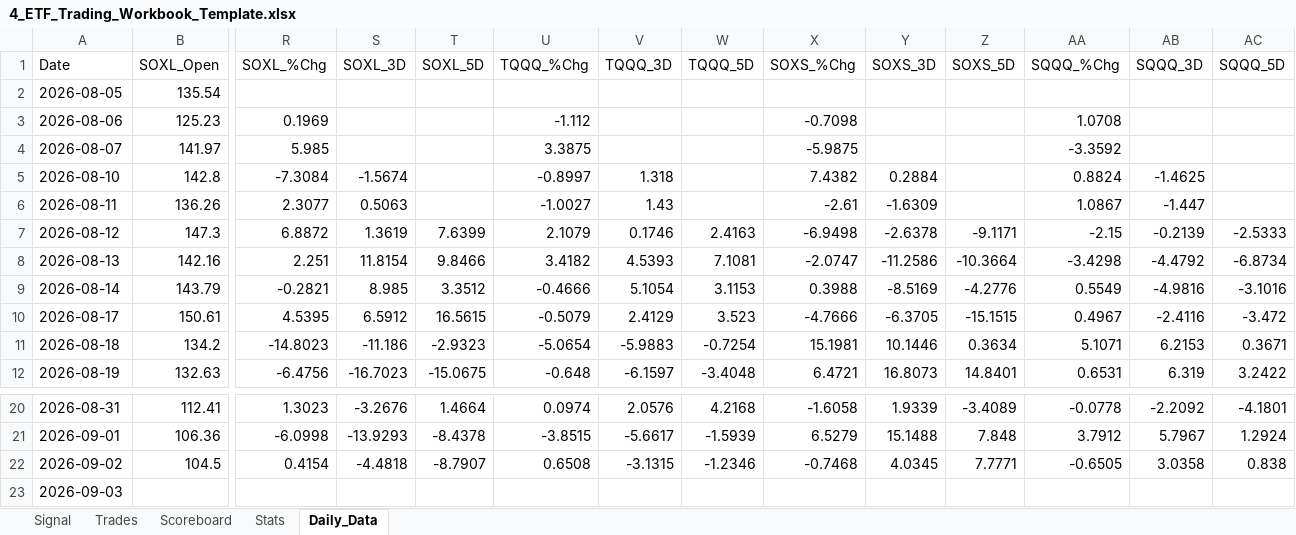
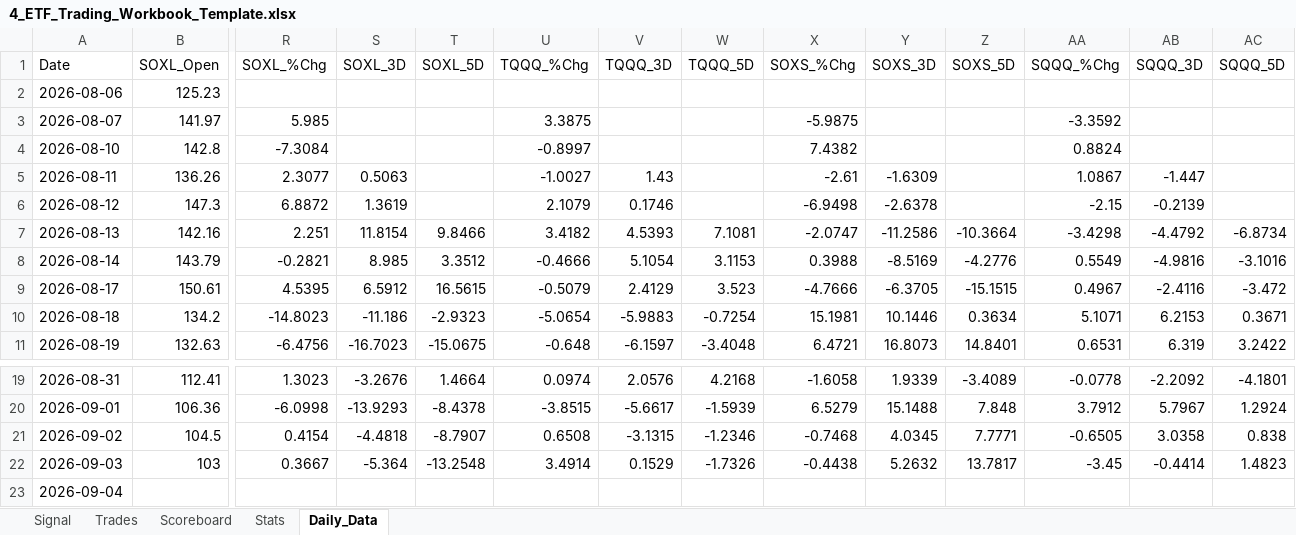
Before and after one commit to mrpink970/4-etf-trading-plan, an Excel workbook: 4_ETF_Trading_Workbook_Template.xlsx, sheet Daily_Data, drawn as a sheet; only a part is shown, gaps mark what is left out; values as stored, in another font and other column widths than the file's, no borders; removed rows and columns are numbered as before the commit, all else as after; rows hold the shown columns only; the diff names each change by its address in the sheet, - before the commit and + after, or states it on an @@ line.

```diff
--- a/4_ETF_Trading_Workbook_Template.xlsx (sheet Daily_Data)
+++ b/4_ETF_Trading_Workbook_Template.xlsx (sheet Daily_Data)
-row 2: 2026-08-05 | 135.54
-R2 (SOXL_%Chg): 0.1969
+R2 (SOXL_%Chg): (empty)
-U2 (TQQQ_%Chg): -1.112
+U2 (TQQQ_%Chg): (empty)
-X2 (SOXS_%Chg): -0.7098
+X2 (SOXS_%Chg): (empty)
-AA2 (SQQQ_%Chg): 1.0708
+AA2 (SQQQ_%Chg): (empty)
-S4 (SOXL_3D): -1.5674
+S4 (SOXL_3D): (empty)
-V4 (TQQQ_3D): 1.318
+V4 (TQQQ_3D): (empty)
-Y4 (SOXS_3D): 0.2884
+Y4 (SOXS_3D): (empty)
-AB4 (SQQQ_3D): -1.4625
+AB4 (SQQQ_3D): (empty)
-T6 (SOXL_5D): 7.6399
+T6 (SOXL_5D): (empty)
-W6 (TQQQ_5D): 2.4163
+W6 (TQQQ_5D): (empty)
-Z6 (SOXS_5D): -9.1171
+Z6 (SOXS_5D): (empty)
-AC6 (SQQQ_5D): -2.5333
+AC6 (SQQQ_5D): (empty)
+row 22: 2026-09-03 | 103 | 0.3667 | -5.364 | -13.2548 | 3.4914 | 0.1529 | -1.7326 | -0.4438 | 5.2632 | 13.7817 | -3.45 | -0.4414 | 1.4823
-A23 (Date): 2026-09-03
+A23 (Date): 2026-09-04
```
Also changed, not shown: sheet Signal.
